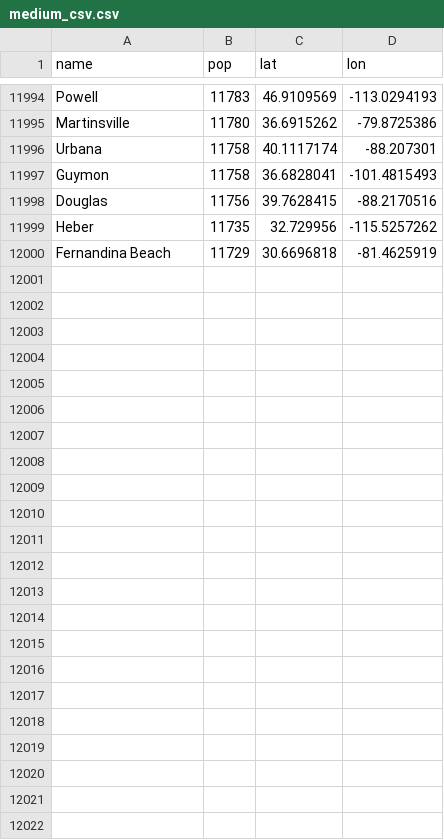
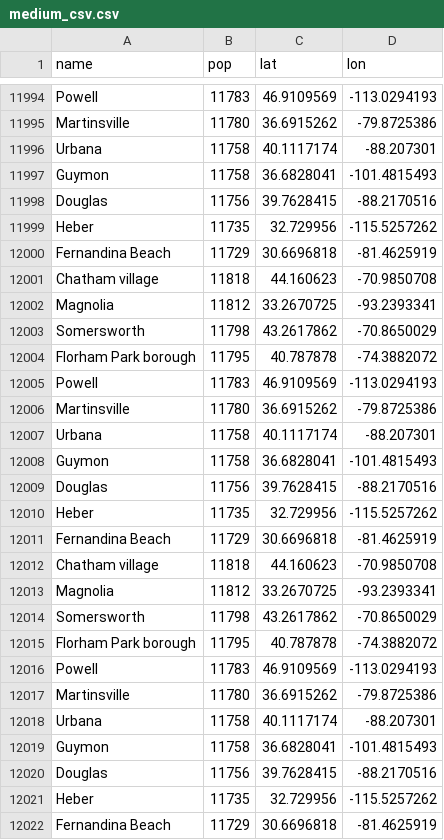
Before and after one commit to ndonewar/public-test, a CSV file: blobs/medium_csv.csv, drawn as a sheet; only a part is shown, gaps mark what is left out; the diff names each change by its address in the sheet, - before the commit and + after, or states it on an @@ line.

Commit message:
Update medium_csv.csv

```diff
--- a/blobs/medium_csv.csv
+++ b/blobs/medium_csv.csv
+row 12001: Chatham village | 11818 | 44.160623 | -70.9850708
+row 12002: Magnolia | 11812 | 33.2670725 | -93.2393341
+row 12003: Somersworth | 11798 | 43.2617862 | -70.8650029
+row 12004: Florham Park borough | 11795 | 40.787878 | -74.3882072
+row 12005: Powell | 11783 | 46.9109569 | -113.0294193
+row 12006: Martinsville | 11780 | 36.6915262 | -79.8725386
+row 12007: Urbana | 11758 | 40.1117174 | -88.207301
+row 12008: Guymon | 11758 | 36.6828041 | -101.4815493
+row 12009: Douglas | 11756 | 39.7628415 | -88.2170516
+row 12010: Heber | 11735 | 32.729956 | -115.5257262
+row 12011: Fernandina Beach | 11729 | 30.6696818 | -81.4625919
+row 12012: Chatham village | 11818 | 44.160623 | -70.9850708
+row 12013: Magnolia | 11812 | 33.2670725 | -93.2393341
+row 12014: Somersworth | 11798 | 43.2617862 | -70.8650029
+row 12015: Florham Park borough | 11795 | 40.787878 | -74.3882072
+row 12016: Powell | 11783 | 46.9109569 | -113.0294193
+row 12017: Martinsville | 11780 | 36.6915262 | -79.8725386
+row 12018: Urbana | 11758 | 40.1117174 | -88.207301
+row 12019: Guymon | 11758 | 36.6828041 | -101.4815493
+row 12020: Douglas | 11756 | 39.7628415 | -88.2170516
+row 12021: Heber | 11735 | 32.729956 | -115.5257262
+row 12022: Fernandina Beach | 11729 | 30.6696818 | -81.4625919
```
